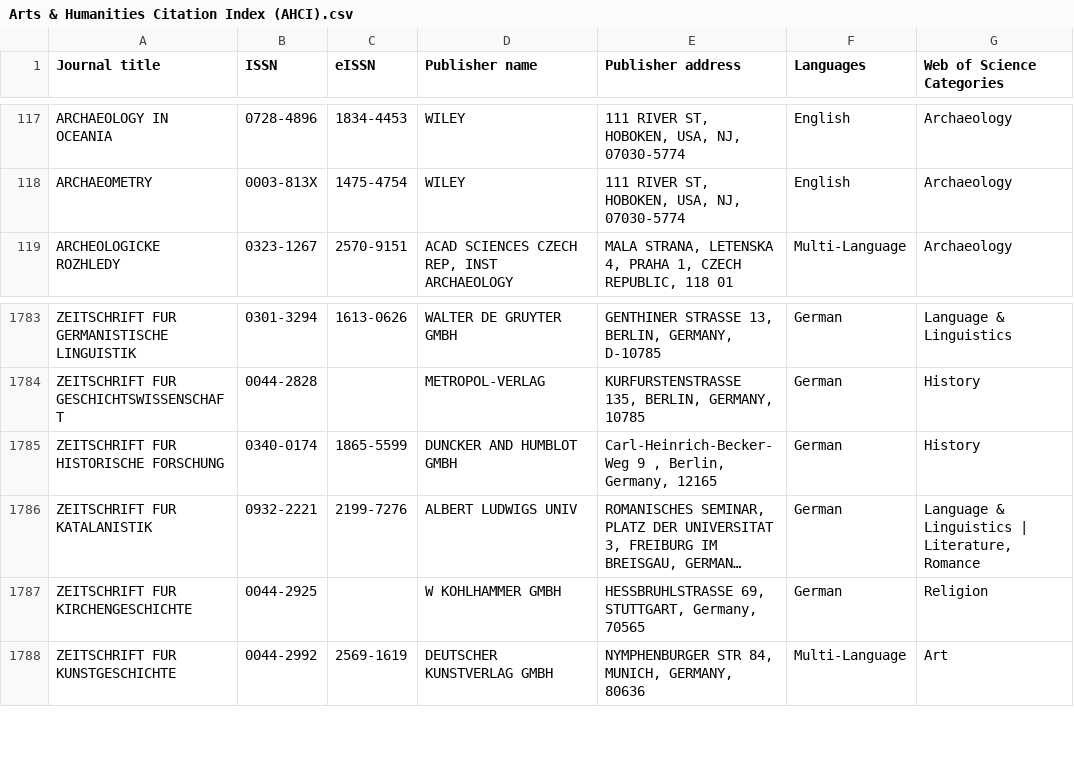
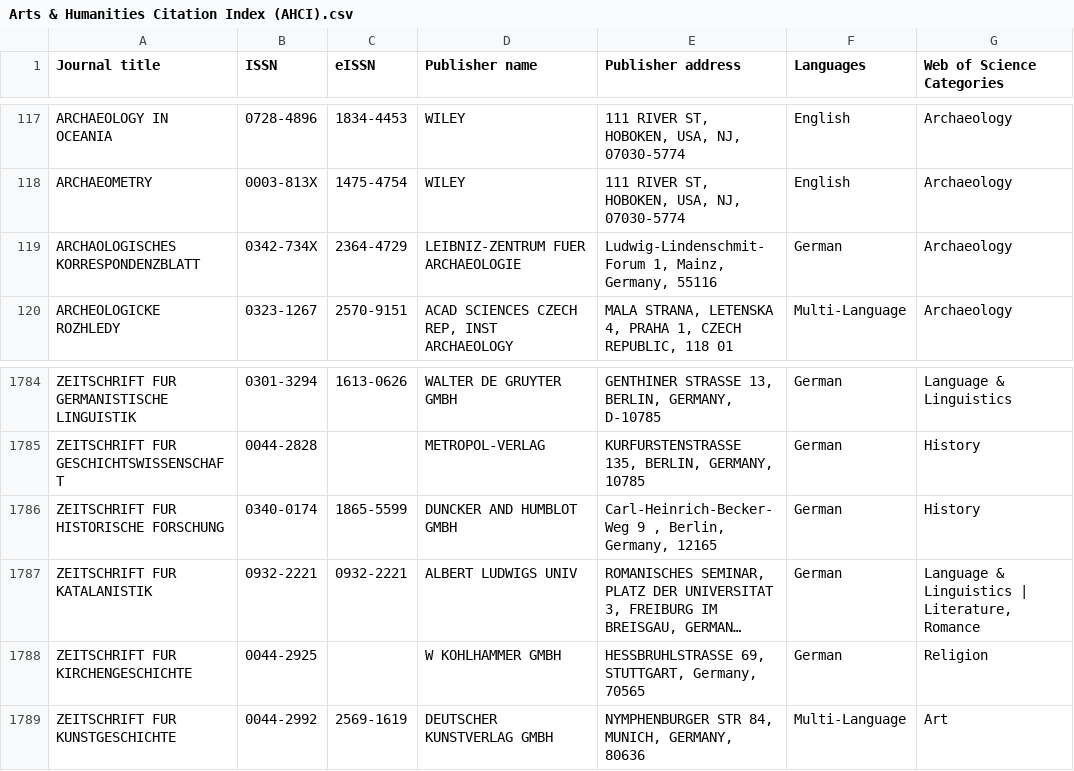
Before and after one commit to stonecanon/ailatest-journal, a CSV file: list/Arts & Humanities Citation Index (AHCI).csv, drawn as a sheet; only a part is shown, gaps mark what is left out; long unchanged cells end in …; addresses are those after the commit; the diff names each change by its address in the sheet, - before the commit and + after, or states it on an @@ line.

```diff
--- a/list/Arts & Humanities Citation Index (AHCI).csv
+++ b/list/Arts & Humanities Citation Index (AHCI).csv
+row 119: ARCHAOLOGISCHES KORRESPONDENZBLATT | 0342-734X | 2364-4729 | LEIBNIZ-ZENTRUM FUER ARCHAEOLOGIE | Ludwig-Lindenschmit-Forum 1, Mainz, Germany, 55116 | German | Archaeology
-C1787 (eISSN): 2199-7276
+C1787 (eISSN): 0932-2221
```
Also changed, not shown: list/Social Sciences Citation Index (SSCI).csv, 16 other files.
